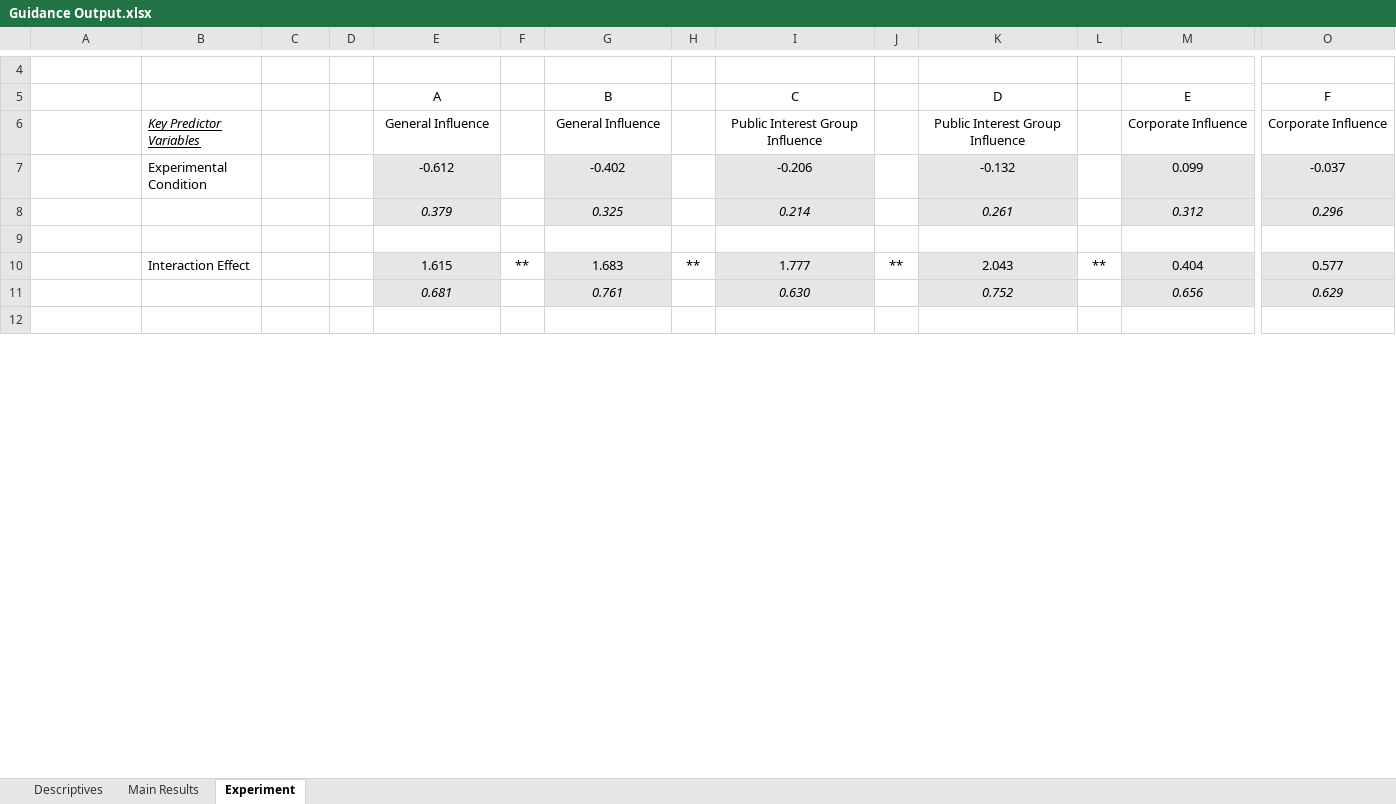
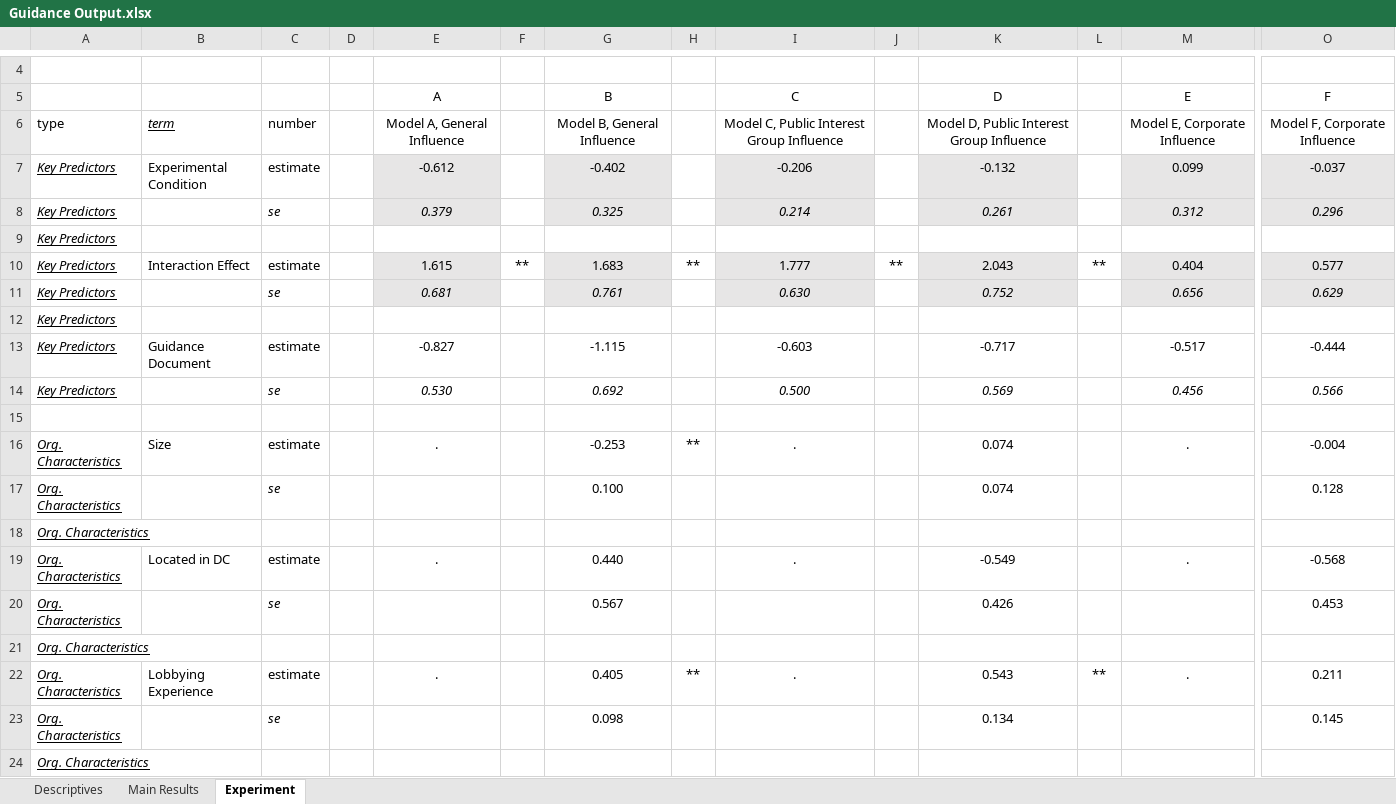
Before and after one commit to judgelord/judgelord.github.io, an Excel workbook: bib/Guidance Output.xlsx, sheet Experiment, drawn as a sheet; only a part is shown, gaps mark what is left out; the shorter side is filled out with more unchanged rows; values as stored, in another font and other column widths than the file's, no borders; removed rows and columns are numbered as before the commit, all else as after; rows hold the shown columns only; the diff covers the shown part only; the diff names each change by its address in the sheet, - before the commit and + after, or states it on an @@ line.

```diff
--- a/bib/Guidance Output.xlsx (sheet Experiment)
+++ b/bib/Guidance Output.xlsx (sheet Experiment)
-row 6:  | Key Predictor Variables |  |  | General Influence |  | General Influence |  | Public Interest Group Influence |  | Public Interest Group Influence |  | Corporate Influence | Corporate Influence
+row 6: type | term | number |  | Model A, General Influence |  | Model B, General Influence |  | Model C, Public Interest Group Influence |  | Model D, Public Interest Group Influence |  | Model E, Corporate Influence | Model F, Corporate Influence
-A7:A8: (empty)
+A7:A8: Key Predictors
-C7: (empty)
+C7: estimate
-C8: (empty)
+C8: se
+row 9: Key Predictors
+row 10: Key Predictors | Interaction Effect | estimate |  | 1.615 | ** | 1.683 | ** | 1.777 | ** | 2.043 | ** | 0.404 | 0.577
+row 11: Key Predictors |  | se |  | 0.681 |  | 0.761 |  | 0.630 |  | 0.752 |  | 0.656 | 0.629
+row 12: Key Predictors
+row 13: Key Predictors | Guidance Document | estimate |  | -0.827 |  | -1.115 |  | -0.603 |  | -0.717 |  | -0.517 | -0.444
+row 14: Key Predictors |  | se |  | 0.530 |  | 0.692 |  | 0.500 |  | 0.569 |  | 0.456 | 0.566
-row 10:  | Interaction Effect |  |  | 1.615 | ** | 1.683 | ** | 1.777 | ** | 2.043 | ** | 0.404 | 0.577
-row 11:  |  |  |  | 0.681 |  | 0.761 |  | 0.630 |  | 0.752 |  | 0.656 | 0.629
+row 16: Org. Characteristics | Size | estimate |  | . |  | -0.253 | ** | . |  | 0.074 |  | . | -0.004
+row 17: Org. Characteristics |  | se |  |  |  | 0.100 |  |  |  | 0.074 |  |  | 0.128
+row 18: Org. Characteristics
+row 19: Org. Characteristics | Located in DC | estimate |  | . |  | 0.440 |  | . |  | -0.549 |  | . | -0.568
+row 20: Org. Characteristics |  | se |  |  |  | 0.567 |  |  |  | 0.426 |  |  | 0.453
+row 21: Org. Characteristics
+row 22: Org. Characteristics | Lobbying Experience | estimate |  | . |  | 0.405 | ** | . |  | 0.543 | ** | . | 0.211
+row 23: Org. Characteristics |  | se |  |  |  | 0.098 |  |  |  | 0.134 |  |  | 0.145
+row 24: Org. Characteristics
```
Also changed, not shown: 22 added rows, 35 removed rows, 1 moved row and 4 edited cells elsewhere in this sheet, 9 other files.
